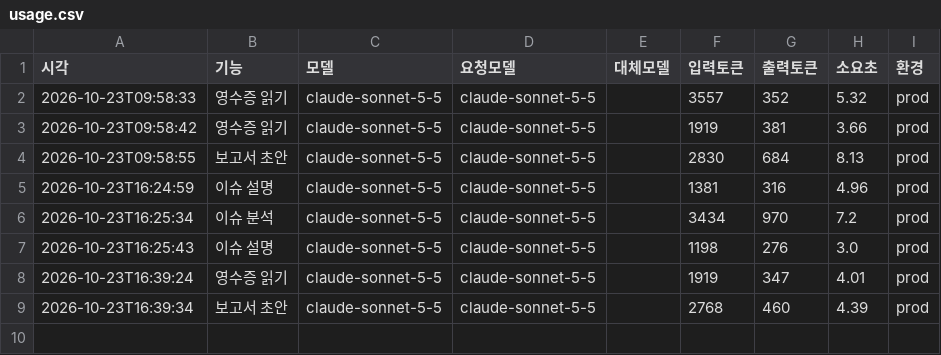
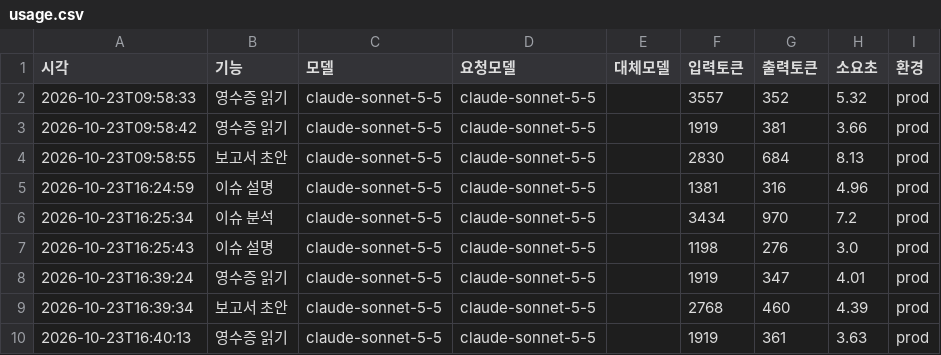
Before and after one commit to cmkkj0831-hub/church-budget-agent, a CSV file: data/2026/usage.csv, drawn as a sheet; the diff names each change by its address in the sheet, - before the commit and + after, or states it on an @@ line.

Commit message:
사용량: submit_receipt

```diff
--- a/data/2026/usage.csv
+++ b/data/2026/usage.csv
+row 10: 2026-10-23T16:40:13 | 영수증 읽기 | claude-sonnet-5-5 | claude-sonnet-5-5 |  | 1919 | 361 | 3.63 | prod
```
